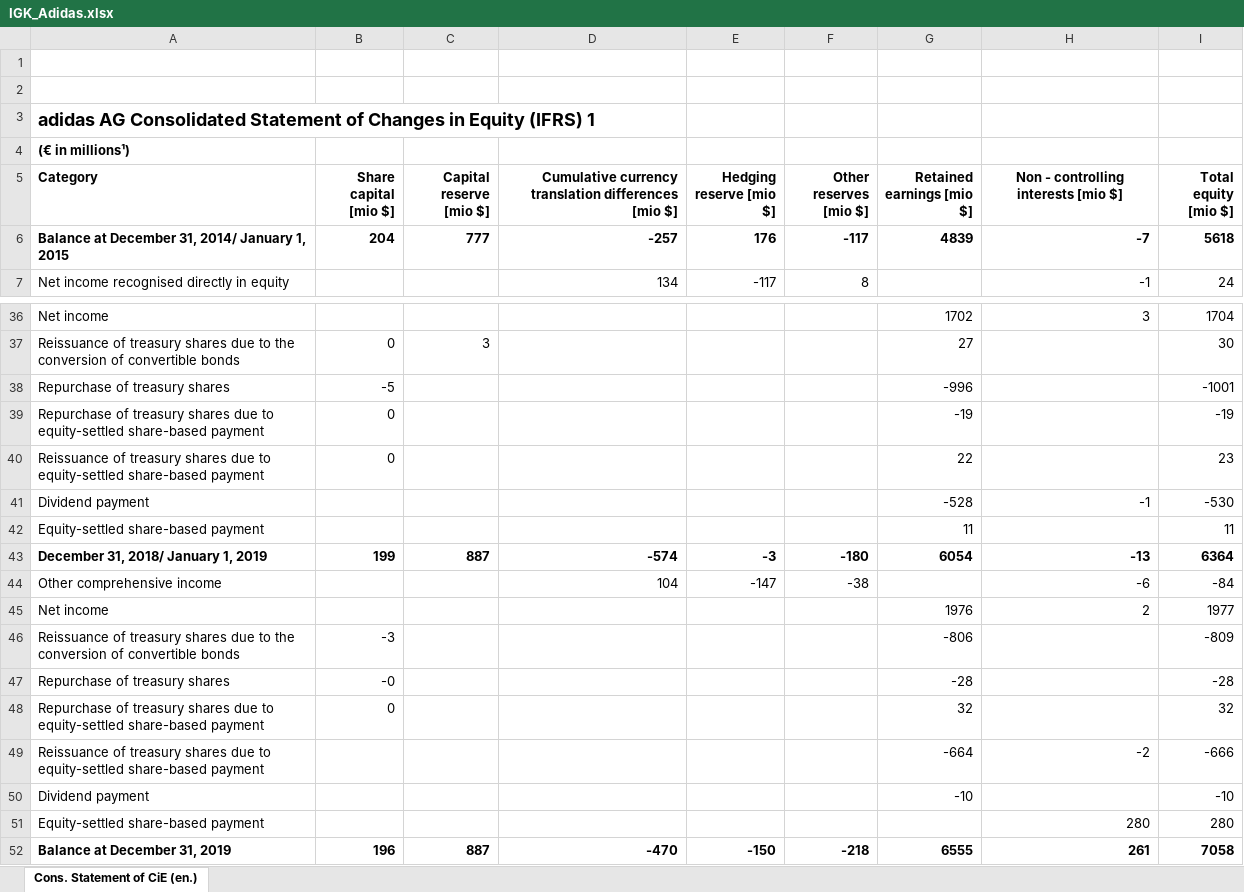
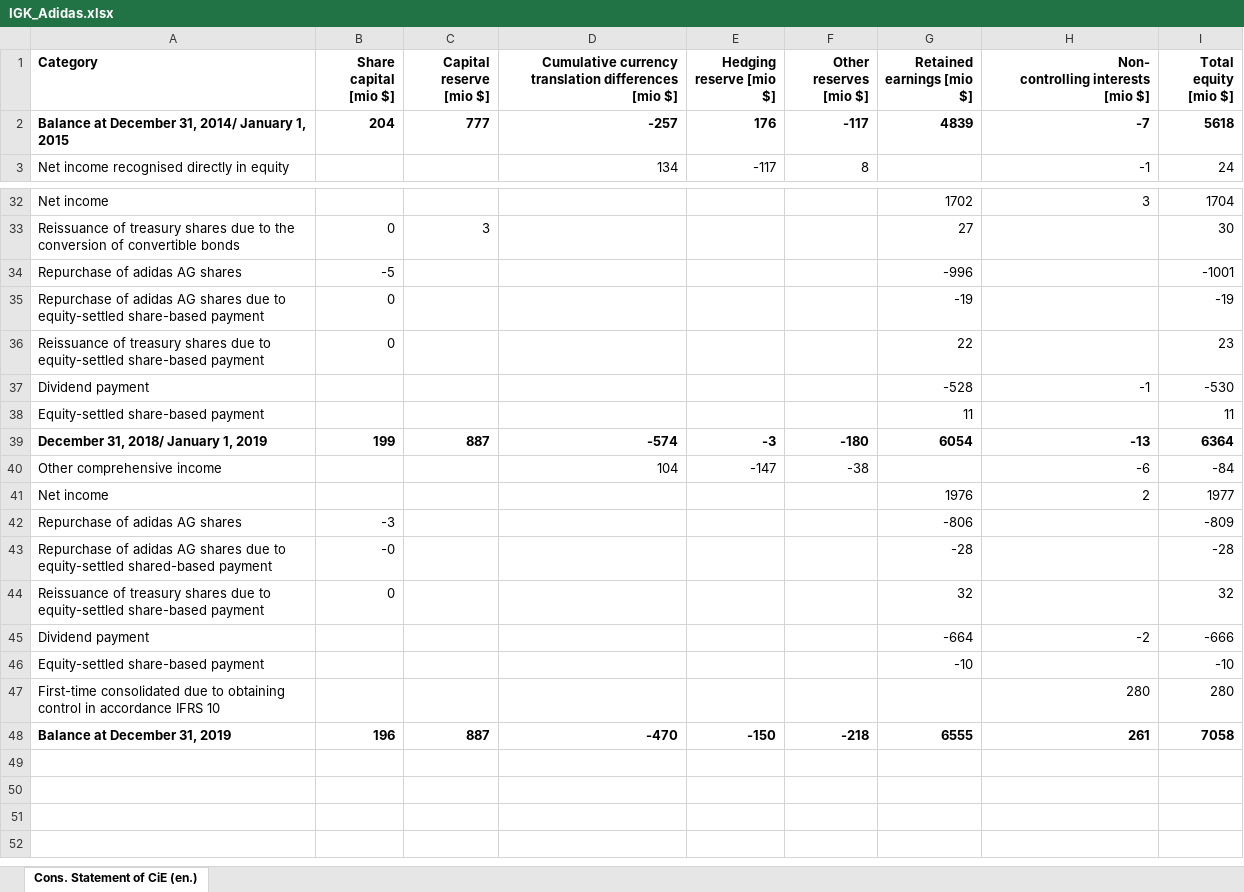
Before and after one commit to zalastopar/Analiza-podjetij, an Excel workbook: Data-Adidas/IGK_Adidas.xlsx, sheet Cons. Statement of CiE (en.), drawn as a sheet; only a part is shown, gaps mark what is left out; values as stored, in another font and other column widths than the file's, no borders; charts and pictures not drawn; removed rows and columns are numbered as before the commit, all else as after; ↵ is a line break in a cell; the diff names each change by its address in the sheet, - before the commit and + after, or states it on an @@ line.

```diff
--- a/Data-Adidas/IGK_Adidas.xlsx (sheet Cons. Statement of CiE (en.))
+++ b/Data-Adidas/IGK_Adidas.xlsx (sheet Cons. Statement of CiE (en.))
-row 1: (empty)
-row 2: (empty)
-row 3: adidas AG Consolidated Statement of Changes in Equity (IFRS) 1
-row 4: (€ in millions¹)
-H1: Non - controlling interests [mio $]
+H1: Non- ↵ controlling interests [mio $]
-H1 alignment: center
+H1 alignment: right
-A34 (Category): Repurchase of treasury shares
+A34 (Category): Repurchase of adidas AG shares
-A35 (Category): Repurchase of treasury shares due…
+A35 (Category): Repurchase of adidas AG shares due…
-A42 (Category): Reissuance of treasury shares due to the conversion of convertible bonds
+A42 (Category): Repurchase of adidas AG shares
-A43 (Category): Repurchase of treasury shares
+A43 (Category): Repurchase of adidas AG shares due to equity-settled shared-based payment
-A44 (Category): Repurchase of treasury…
+A44 (Category): Reissuance of treasury…
-A45 (Category): Reissuance of treasury shares due to equity-settled share-based payment
+A45 (Category): Dividend payment
-A46 (Category): Dividend payment
+A46 (Category): Equity-settled share-based payment
-A47 (Category): Equity-settled share-based payment
+A47 (Category): First-time consolidated due to obtaining control in accordance IFRS 10
```
Also changed, not shown: charts or pictures, 3 other files.
